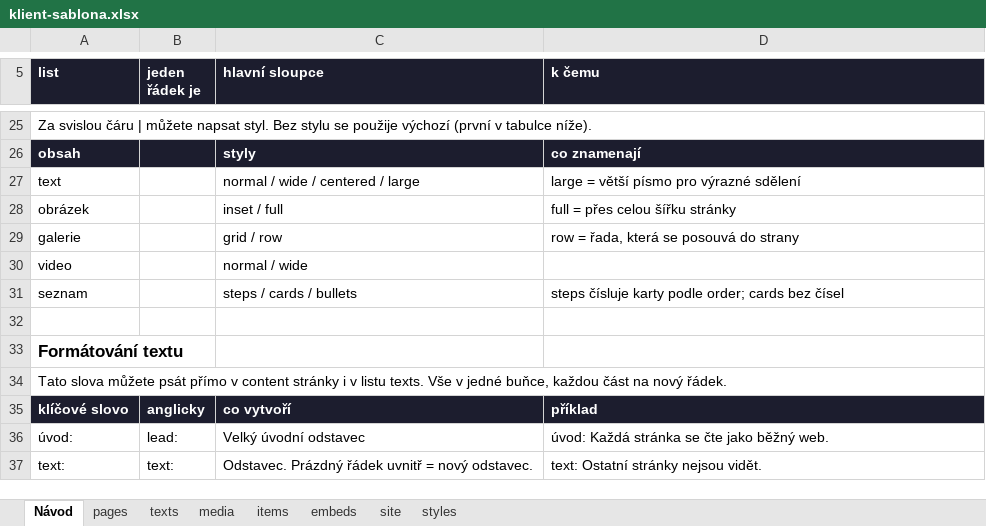
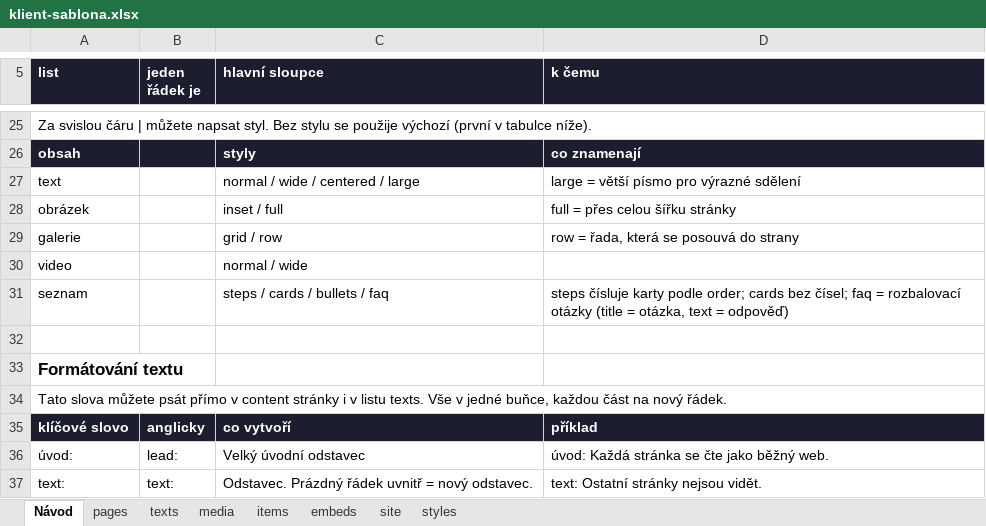
Before and after one commit to filip09/universal-website, an Excel workbook: templates/klient-sablona.xlsx, sheet Návod, drawn as a sheet; only a part is shown, gaps mark what is left out; values as stored, in another font and other column widths than the file's, no borders; the diff names each change by its address in the sheet, - before the commit and + after, or states it on an @@ line.

```diff
--- a/templates/klient-sablona.xlsx (sheet Návod)
+++ b/templates/klient-sablona.xlsx (sheet Návod)
-C31 (hlavní sloupce): steps / cards / bullets
+C31 (hlavní sloupce): steps / cards / bullets / faq
-D31 (k čemu): …cards bez čísel
+D31 (k čemu): …cards bez čísel; faq = rozbalovací otázky (title = otázka, text = odpověď)
```
Also changed, not shown: 24 other files.
